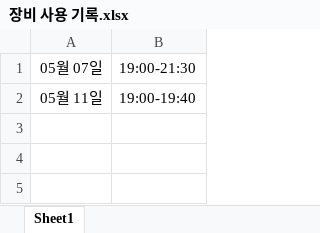
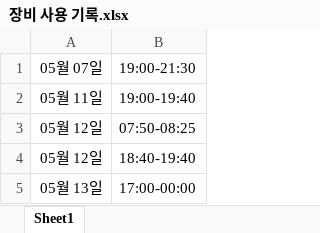
Before and after one commit to wooyong8969/2025SignLanguageBCI, an Excel workbook: current_experiments/LOGS/장비 사용 기록.xlsx, sheet Sheet1, drawn as a sheet; values as stored, in another font and other column widths than the file's, no borders; the diff names each change by its address in the sheet, - before the commit and + after, or states it on an @@ line.

Commit message:
실험 1 데이터 (1)-(6)
훈련 정확도: 0.9870
테스트 정확도: 0.9397
newData 정확도: 0.9167%

```diff
--- a/current_experiments/LOGS/장비 사용 기록.xlsx (sheet Sheet1)
+++ b/current_experiments/LOGS/장비 사용 기록.xlsx (sheet Sheet1)
+row 3: 05월 12일 | 07:50-08:25
+row 4: 05월 12일 | 18:40-19:40
+row 5: 05월 13일 | 17:00-00:00
```
Also changed, not shown: 30 other files.
